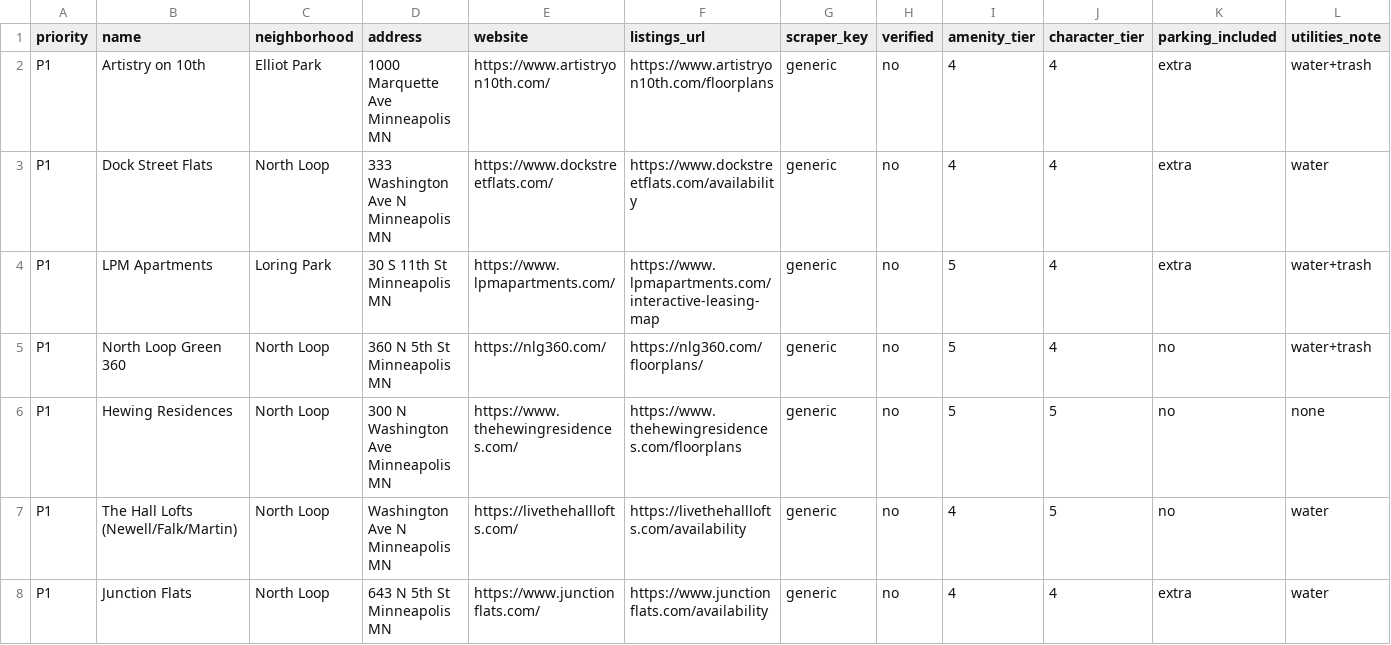
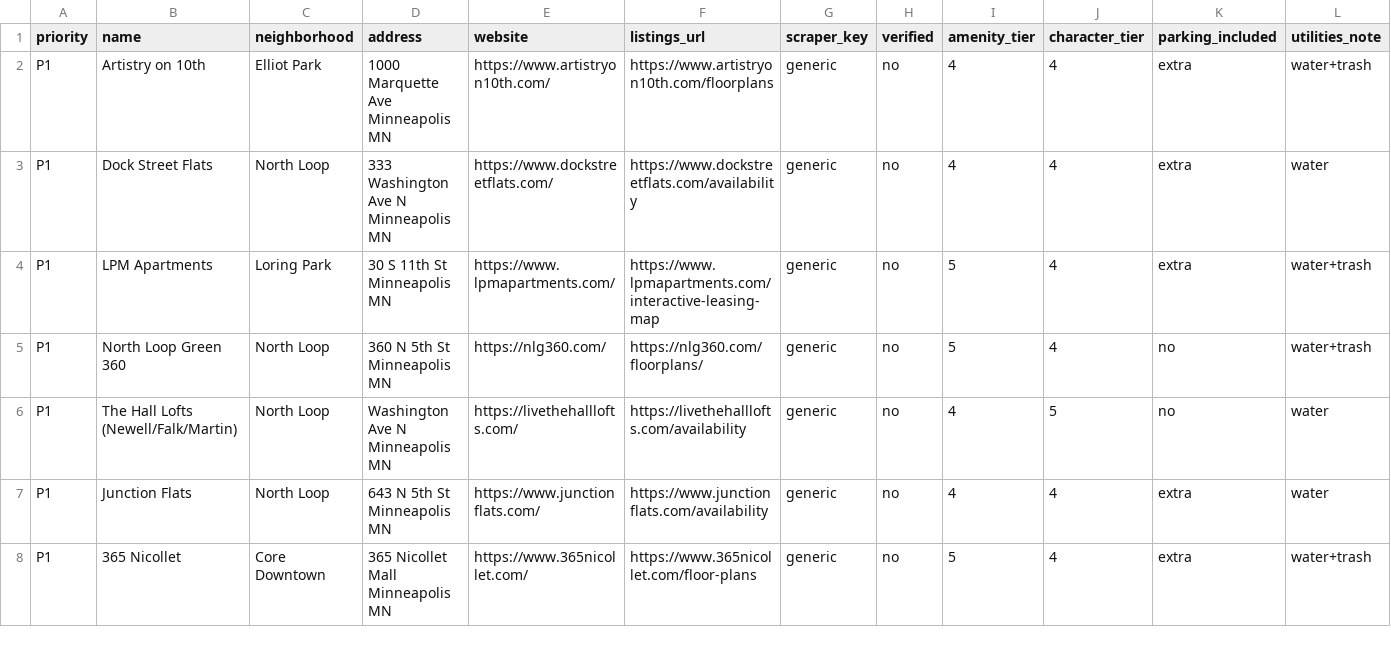
Before and after one commit to jfunk9/apartment-scrubber, a CSV file: buildings.csv, drawn as a sheet; only a part is shown; the shorter side is filled out with more unchanged rows; rows hold the shown columns only; the diff names each change by its address in the sheet, - before the commit and + after, or states it on an @@ line.

Commit message:
remove fabricated Hewing Residences

```diff
--- a/buildings.csv
+++ b/buildings.csv
-row 6: P1 | Hewing Residences | North Loop | 300 N Washington Ave Minneapolis MN | https://www.thehewingresidences.com/ | https://www.thehewingresidences.com/floorplans | generic | no | 5 | 5 | no | none
```
